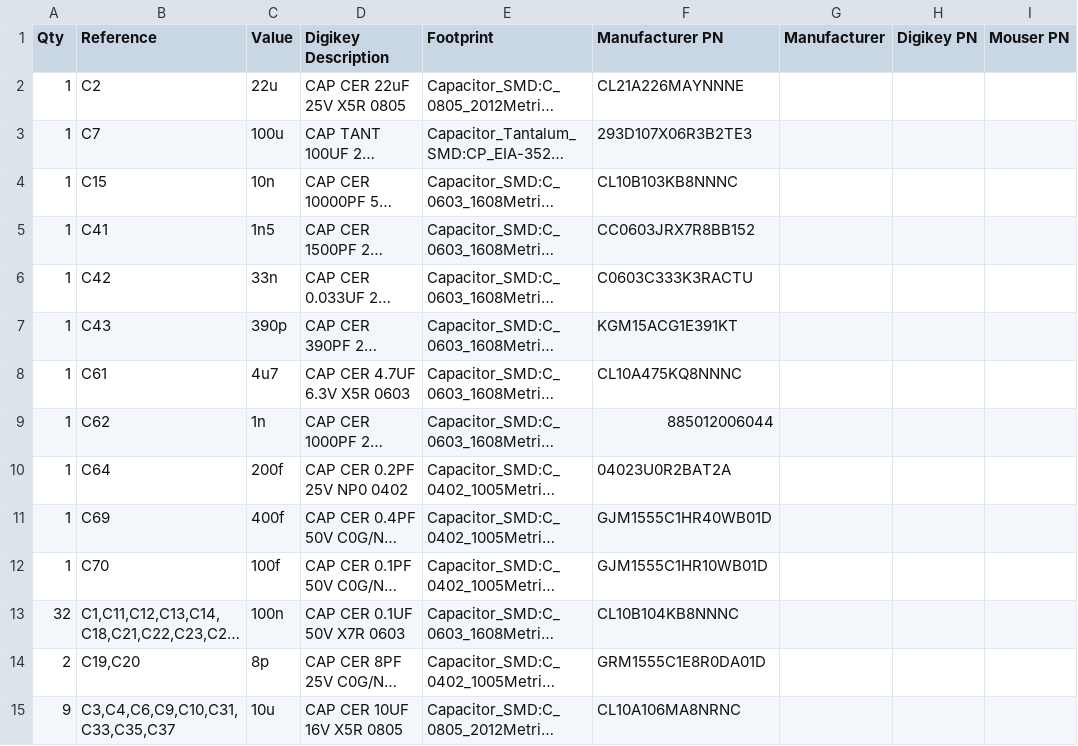
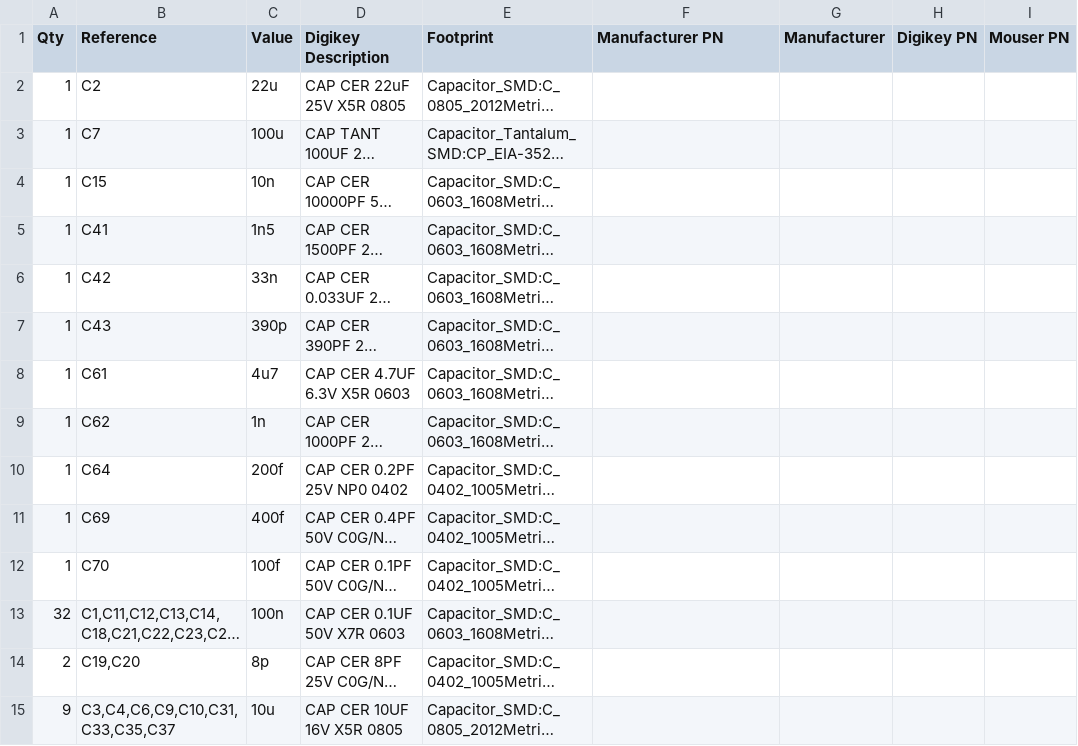
Before and after one commit to bkuhn4/kicad-bom-generator, a CSV file: Signal_Generator.csv, drawn as a sheet; only a part is shown; long unchanged cells end in …; the diff covers the shown part only; the diff names each change by its address in the sheet, - before the commit and + after, or states it on an @@ line.

Commit message:
More fixes. added LCSC PN saving

```diff
--- a/Signal_Generator.csv
+++ b/Signal_Generator.csv
-F2 (Manufacturer PN): CL21A226MAYNNNE
+F2 (Manufacturer PN): (empty)
-F3 (Manufacturer PN): 293D107X06R3B2TE3
+F3 (Manufacturer PN): (empty)
-F4 (Manufacturer PN): CL10B103KB8NNNC
+F4 (Manufacturer PN): (empty)
-F5 (Manufacturer PN): CC0603JRX7R8BB152
+F5 (Manufacturer PN): (empty)
-F6 (Manufacturer PN): C0603C333K3RACTU
+F6 (Manufacturer PN): (empty)
-F7 (Manufacturer PN): KGM15ACG1E391KT
+F7 (Manufacturer PN): (empty)
-F8 (Manufacturer PN): CL10A475KQ8NNNC
+F8 (Manufacturer PN): (empty)
-F9 (Manufacturer PN): 885012006044
+F9 (Manufacturer PN): (empty)
-F10 (Manufacturer PN): 04023U0R2BAT2A
+F10 (Manufacturer PN): (empty)
-F11 (Manufacturer PN): GJM1555C1HR40WB01D
+F11 (Manufacturer PN): (empty)
-F12 (Manufacturer PN): GJM1555C1HR10WB01D
+F12 (Manufacturer PN): (empty)
-F13 (Manufacturer PN): CL10B104KB8NNNC
+F13 (Manufacturer PN): (empty)
-F14 (Manufacturer PN): GRM1555C1E8R0DA01D
+F14 (Manufacturer PN): (empty)
-F15 (Manufacturer PN): CL10A106MA8NRNC
+F15 (Manufacturer PN): (empty)
```
Also changed, not shown: 25 edited cells elsewhere in this file, 18 other files.
